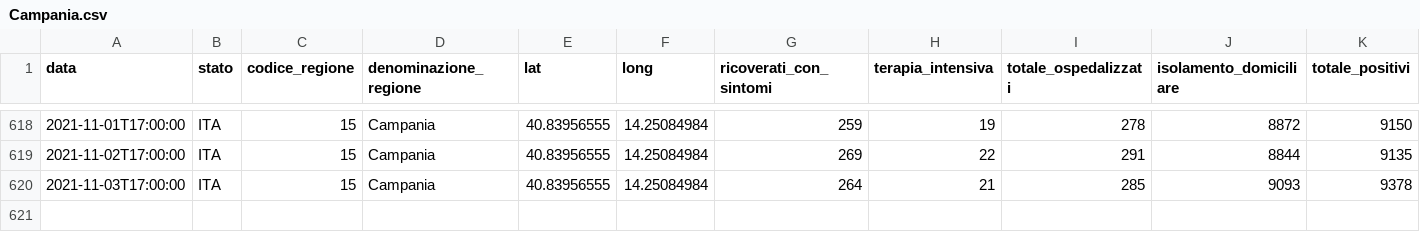
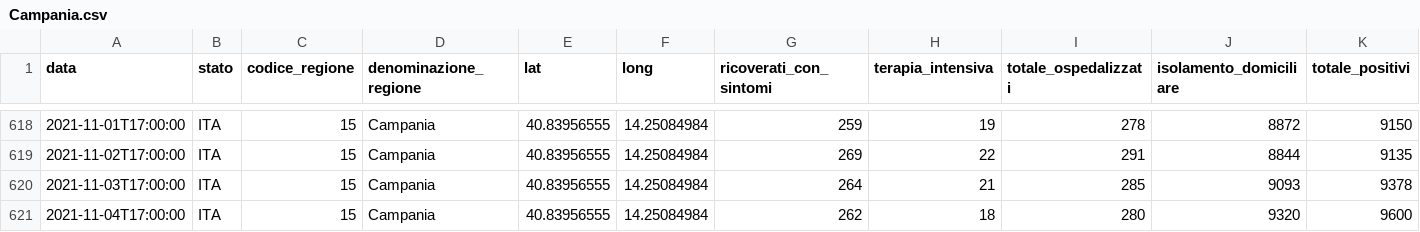
Before and after one commit to giovanniardenghi/dpc-covid-data, a CSV file: data/regioni/Campania.csv, drawn as a sheet; only a part is shown, gaps mark what is left out; rows hold the shown columns only; the diff names each change by its address in the sheet, - before the commit and + after, or states it on an @@ line.

```diff
--- a/data/regioni/Campania.csv
+++ b/data/regioni/Campania.csv
+row 621: 2021-11-04T17:00:00 | ITA | 15 | Campania | 40.83956555 | 14.25084984 | 262 | 18 | 280 | 9320 | 9600
```
Also changed, not shown: data/regioni/Basilicata.csv, data/regioni/Emilia-Romagna.csv, 19 other files.
